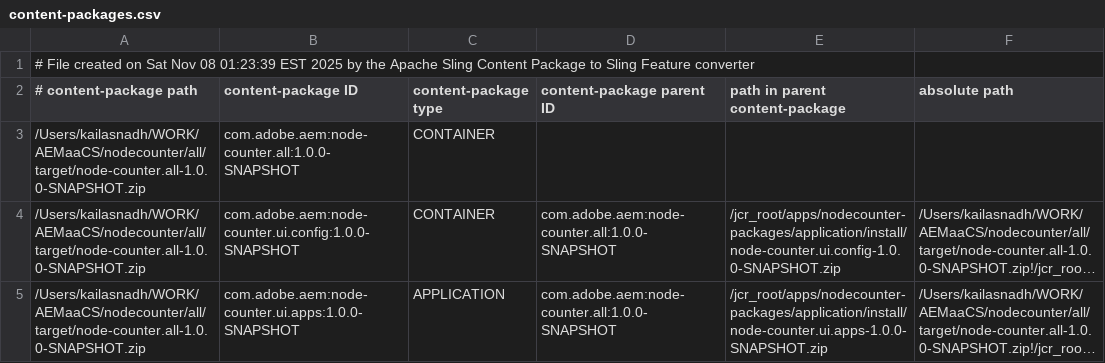
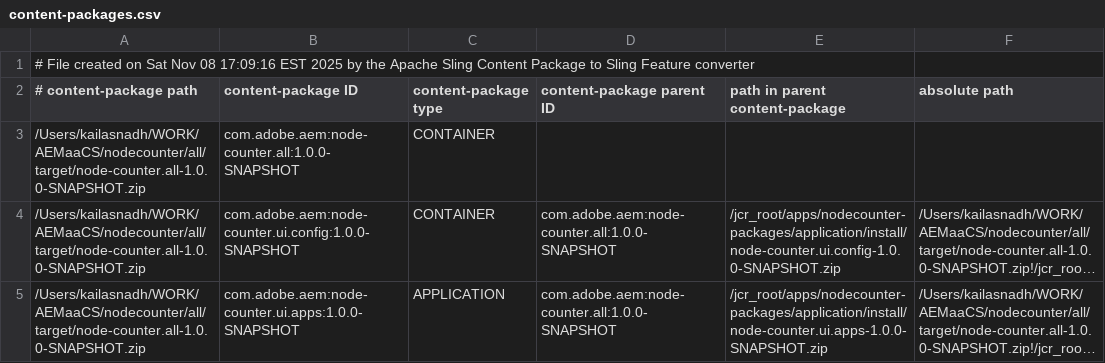
Before and after one commit to kailasnadh790/node-counter, a CSV file: all/target/cp-conversion/fm.out/content-packages.csv, drawn as a sheet; long unchanged cells end in ….

```diff
--- a/all/target/cp-conversion/fm.out/content-packages.csv
+++ b/all/target/cp-conversion/fm.out/content-packages.csv
@@ -1,2 +1,2 @@
-# File created on Sat Nov 08 01:23:39 EST 2025 by the Apache Sling Content Package to Sling Feature converter
+# File created on Sat Nov 08 17:09:16 EST 2025 by the Apache Sling Content Package to Sling Feature converter
 # content-package path, content-package ID, content-package type, content-package parent ID, path in parent content-package, absolute path
```
Also changed, not shown: 19 other files.
